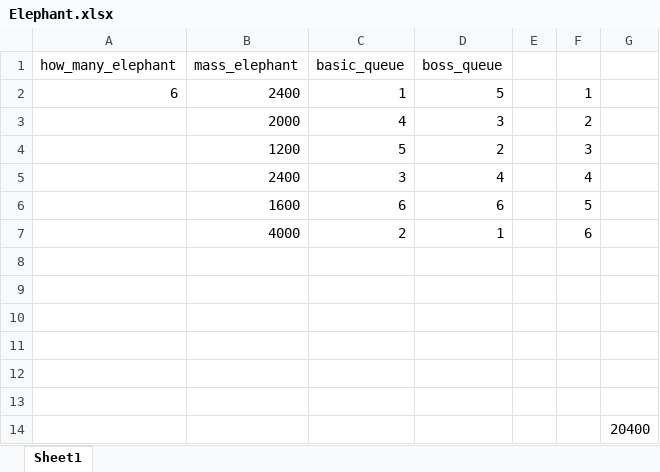
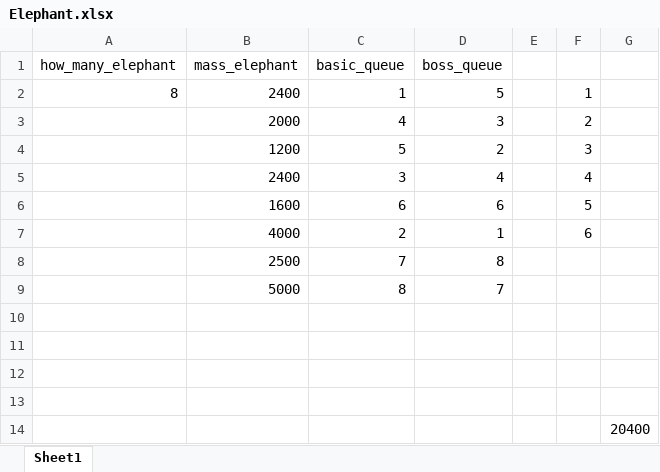
Before and after one commit to Dobauron/Elephant_queue, an Excel workbook: Elephant.xlsx, sheet Sheet1, drawn as a sheet; values as stored, in another font and other column widths than the file's, no borders; the diff names each change by its address in the sheet, - before the commit and + after, or states it on an @@ line.

Commit message:
Ver 1.4 Read file by using fileinput.input() func

```diff
--- a/Elephant.xlsx (sheet Sheet1)
+++ b/Elephant.xlsx (sheet Sheet1)
-A2 (how_many_elephant): 6
+A2 (how_many_elephant): 8
-row 8: (empty)
+row 8:  | 2500 | 7 | 8
-row 9: (empty)
+row 9:  | 5000 | 8 | 7
```
